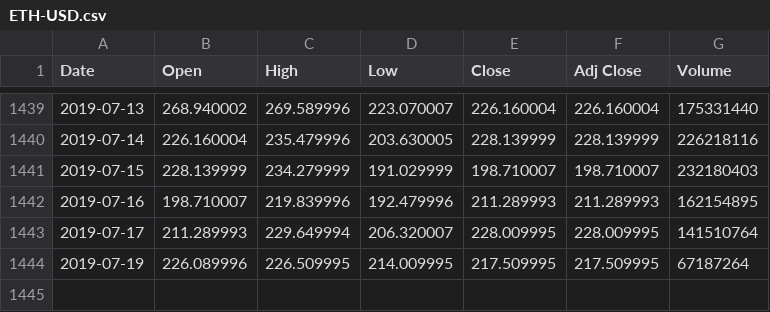
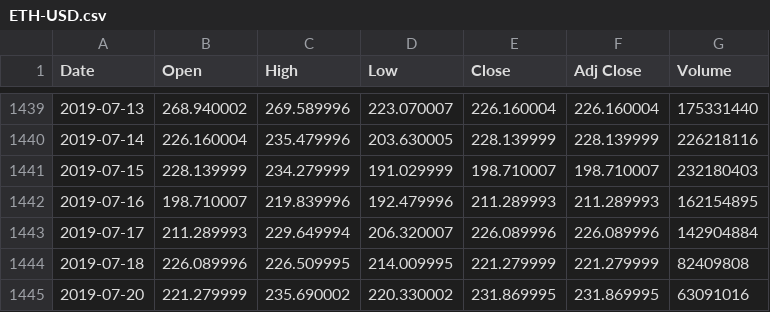
Before and after one commit to CalvinGreen94/Heroku_Basic_stock_prediction, a CSV file: data/ETH-USD.csv, drawn as a sheet; only a part is shown, gaps mark what is left out.

```diff
--- a/data/ETH-USD.csv
+++ b/data/ETH-USD.csv
@@ -1442,3 +1442,4 @@ Date,Open,High,Low,Close,Adj Close,Volume
 2019-07-16,198.710007,219.839996,192.479996,211.289993,211.289993,162154895
-2019-07-17,211.289993,229.649994,206.320007,228.009995,228.009995,141510764
-2019-07-19,226.089996,226.509995,214.009995,217.509995,217.509995,67187264
+2019-07-17,211.289993,229.649994,206.320007,226.089996,226.089996,142904884
+2019-07-18,226.089996,226.509995,214.009995,221.279999,221.279999,82409808
+2019-07-20,221.279999,235.690002,220.330002,231.869995,231.869995,63091016
```
Also changed, not shown: data/AAPL.csv, data/BTC-USD.csv, 7 other files.
